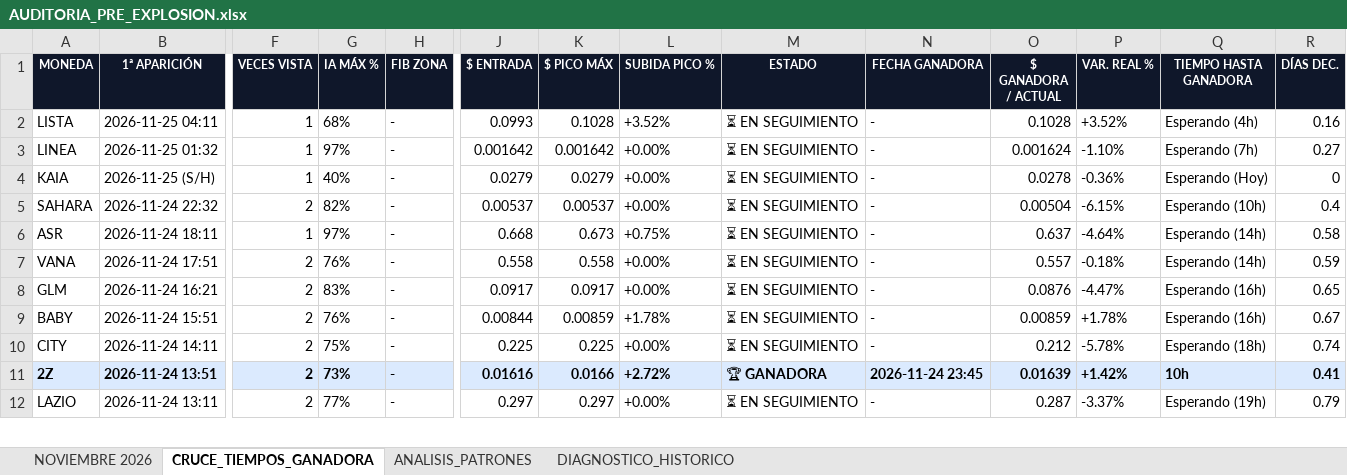
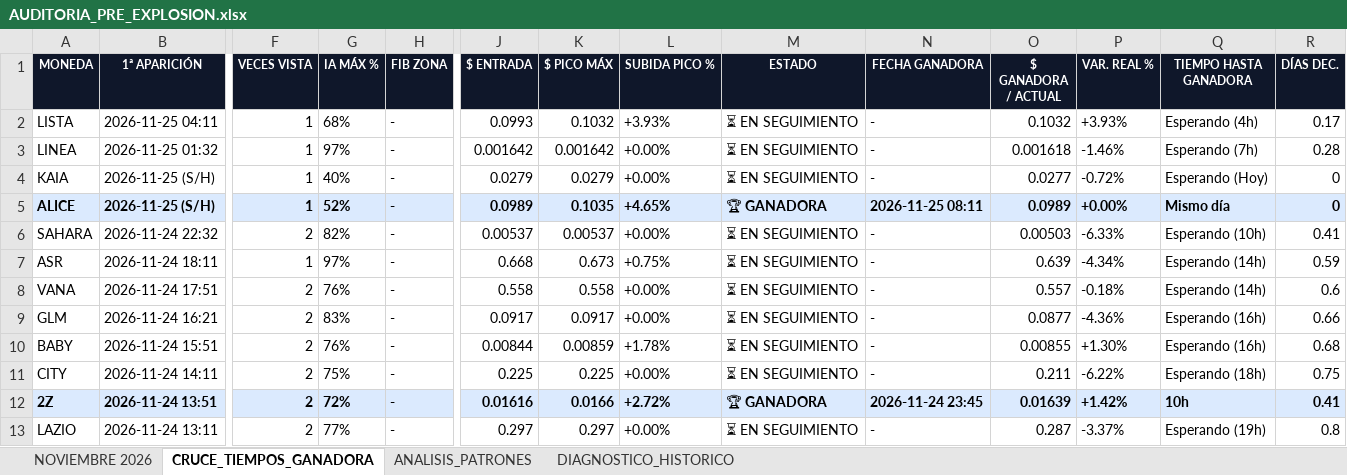
Before and after one commit to kjanoto-coder/panel-cripto, an Excel workbook: AUDITORIA_PRE_EXPLOSION.xlsx, sheet CRUCE_TIEMPOS_GANADORA, drawn as a sheet; only a part is shown, gaps mark what is left out; values as stored, in another font and other column widths than the file's, no borders; addresses are those after the commit; rows hold the shown columns only; the diff covers the shown part only; the diff names each change by its address in the sheet, - before the commit and + after, or states it on an @@ line.

```diff
--- a/AUDITORIA_PRE_EXPLOSION.xlsx (sheet CRUCE_TIEMPOS_GANADORA)
+++ b/AUDITORIA_PRE_EXPLOSION.xlsx (sheet CRUCE_TIEMPOS_GANADORA)
-K2 ($ PICO MÁX): 0.1028
+K2 ($ PICO MÁX): 0.1032
-L2 (SUBIDA PICO %): +3.52%
+L2 (SUBIDA PICO %): +3.93%
-O2 ($ GANADORA / ACTUAL): 0.1028
+O2 ($ GANADORA / ACTUAL): 0.1032
-P2 (VAR. REAL %): +3.52%
+P2 (VAR. REAL %): +3.93%
-R2 (DÍAS DEC.): 0.16
+R2 (DÍAS DEC.): 0.17
-O3 ($ GANADORA / ACTUAL): 0.001624
+O3 ($ GANADORA / ACTUAL): 0.001618
-P3 (VAR. REAL %): -1.10%
+P3 (VAR. REAL %): -1.46%
-R3 (DÍAS DEC.): 0.27
+R3 (DÍAS DEC.): 0.28
-O4 ($ GANADORA / ACTUAL): 0.0278
+O4 ($ GANADORA / ACTUAL): 0.0277
-P4 (VAR. REAL %): -0.36%
+P4 (VAR. REAL %): -0.72%
+row 5: ALICE | 2026-11-25 (S/H) | 1 | 52% | - | 0.0989 | 0.1035 | +4.65% | 🏆 GANADORA | 2026-11-25 08:11 | 0.0989 | +0.00% | Mismo día | 0
-O6 ($ GANADORA / ACTUAL): 0.00504
+O6 ($ GANADORA / ACTUAL): 0.00503
-P6 (VAR. REAL %): -6.15%
+P6 (VAR. REAL %): -6.33%
-R6 (DÍAS DEC.): 0.4
+R6 (DÍAS DEC.): 0.41
-O7 ($ GANADORA / ACTUAL): 0.637
+O7 ($ GANADORA / ACTUAL): 0.639
-P7 (VAR. REAL %): -4.64%
+P7 (VAR. REAL %): -4.34%
-R7 (DÍAS DEC.): 0.58
+R7 (DÍAS DEC.): 0.59
-R8 (DÍAS DEC.): 0.59
+R8 (DÍAS DEC.): 0.6
-O9 ($ GANADORA / ACTUAL): 0.0876
+O9 ($ GANADORA / ACTUAL): 0.0877
-P9 (VAR. REAL %): -4.47%
+P9 (VAR. REAL %): -4.36%
-R9 (DÍAS DEC.): 0.65
+R9 (DÍAS DEC.): 0.66
-O10 ($ GANADORA / ACTUAL): 0.00859
+O10 ($ GANADORA / ACTUAL): 0.00855
-P10 (VAR. REAL %): +1.78%
+P10 (VAR. REAL %): +1.30%
-R10 (DÍAS DEC.): 0.67
+R10 (DÍAS DEC.): 0.68
-O11 ($ GANADORA / ACTUAL): 0.212
+O11 ($ GANADORA / ACTUAL): 0.211
-P11 (VAR. REAL %): -5.78%
+P11 (VAR. REAL %): -6.22%
-R11 (DÍAS DEC.): 0.74
+R11 (DÍAS DEC.): 0.75
-G12 (IA MÁX %): 73%
+G12 (IA MÁX %): 72%
-R13 (DÍAS DEC.): 0.79
+R13 (DÍAS DEC.): 0.8
```
Also changed, not shown: 387 edited cells elsewhere in this sheet, sheet NOVIEMBRE 2026, sheet ANALISIS_PATRONES, sheet DIAGNOSTICO_HISTORICO, 1 other file.
